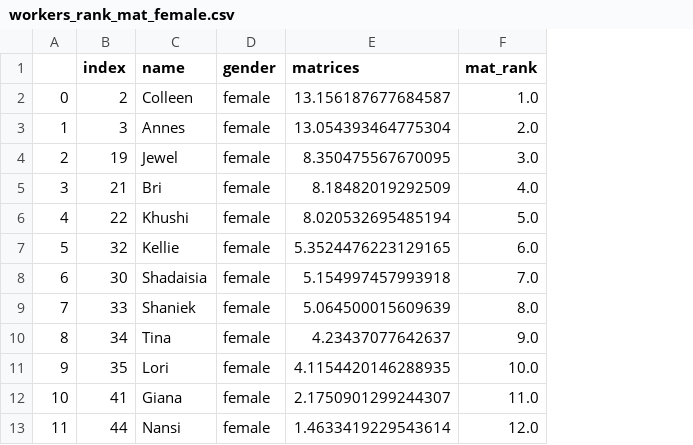
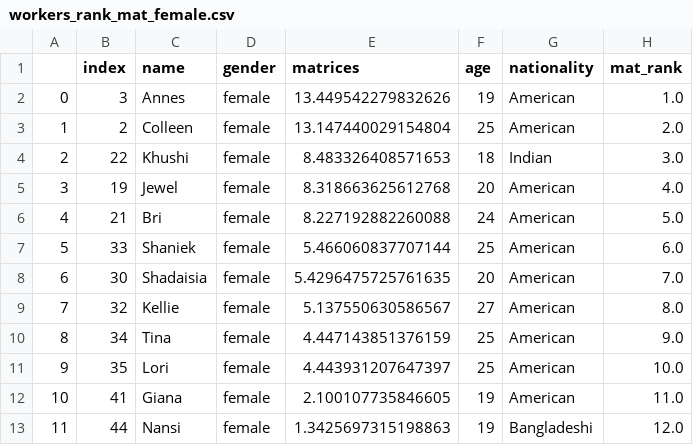
Before and after one commit to meyting/discrank, a CSV file: _static/global/rankrankings/workers_rank_mat_female.csv, drawn as a sheet; the diff names each change by its address in the sheet, - before the commit and + after, or states it on an @@ line.

```diff
--- a/_static/global/rankrankings/workers_rank_mat_female.csv
+++ b/_static/global/rankrankings/workers_rank_mat_female.csv
+column F (age), rows 2-13: 19 | 25 | 18 | 20 | 24 | 25 | 20 | 27 | 25 | 25 | 19 | 19
+column G (nationality), rows 2-13: American | American | Indian | American | American | American | American | American | American | American | American | Bangladeshi
-B2 (index): 2
+B2 (index): 3
-C2 (name): Colleen
+C2 (name): Annes
-E2 (matrices): 13.156187677684587
+E2 (matrices): 13.449542279832626
-B3 (index): 3
+B3 (index): 2
-C3 (name): Annes
+C3 (name): Colleen
-E3 (matrices): 13.054393464775304
+E3 (matrices): 13.147440029154804
-B4 (index): 19
+B4 (index): 22
-C4 (name): Jewel
+C4 (name): Khushi
-E4 (matrices): 8.350475567670095
+E4 (matrices): 8.483326408571653
-B5 (index): 21
+B5 (index): 19
-C5 (name): Bri
+C5 (name): Jewel
-E5 (matrices): 8.18482019292509
+E5 (matrices): 8.318663625612768
-B6 (index): 22
+B6 (index): 21
-C6 (name): Khushi
+C6 (name): Bri
-E6 (matrices): 8.020532695485194
+E6 (matrices): 8.227192882260088
-B7 (index): 32
+B7 (index): 33
-C7 (name): Kellie
+C7 (name): Shaniek
-E7 (matrices): 5.3524476223129165
+E7 (matrices): 5.466060837707144
-E8 (matrices): 5.154997457993918
+E8 (matrices): 5.4296475725761635
-B9 (index): 33
+B9 (index): 32
-C9 (name): Shaniek
+C9 (name): Kellie
-E9 (matrices): 5.064500015609639
+E9 (matrices): 5.137550630586567
-E10 (matrices): 4.23437077642637
+E10 (matrices): 4.447143851376159
-E11 (matrices): 4.1154420146288935
+E11 (matrices): 4.443931207647397
-E12 (matrices): 2.1750901299244307
+E12 (matrices): 2.100107735846605
-E13 (matrices): 1.4633419229543614
+E13 (matrices): 1.3425697315198863
```
Also changed, not shown: _static/global/binaryrankings/workers_rank_mat.csv, _static/global/binaryrankings/workers_rank_re.csv, 9 other files.
